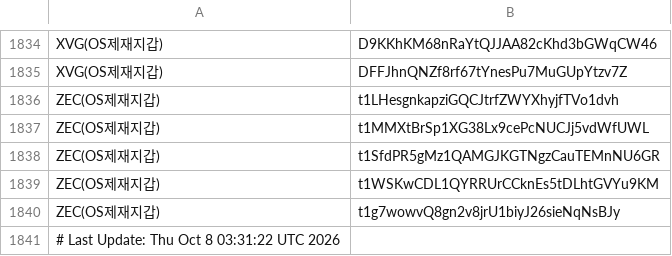
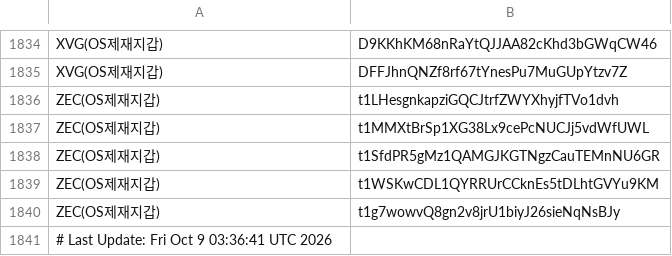
Before and after one commit to kuyongjin/blacklist-wallet-daily-check, a CSV file: opensanctions_addresses.csv, drawn as a sheet; only a part is shown, gaps mark what is left out.

```diff
--- a/opensanctions_addresses.csv
+++ b/opensanctions_addresses.csv
@@ -1840,2 +1840,2 @@ ZEC(OS제재지갑),t1WSKwCDL1QYRRUrCCknEs5tDLhtGVYu9KM
 ZEC(OS제재지갑),t1g7wowvQ8gn2v8jrU1biyJ26sieNqNsBJy
-# Last Update: Thu Oct  8 03:31:22 UTC 2026
+# Last Update: Fri Oct  9 03:36:41 UTC 2026
```
